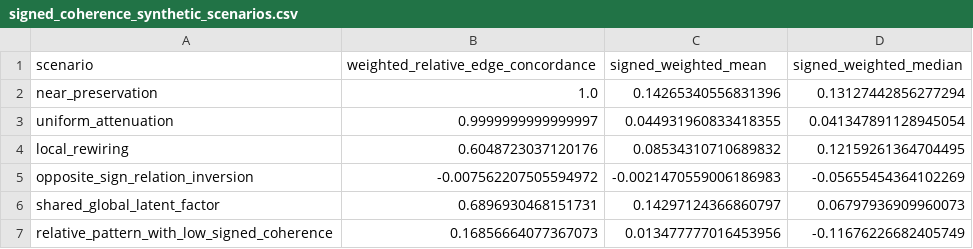
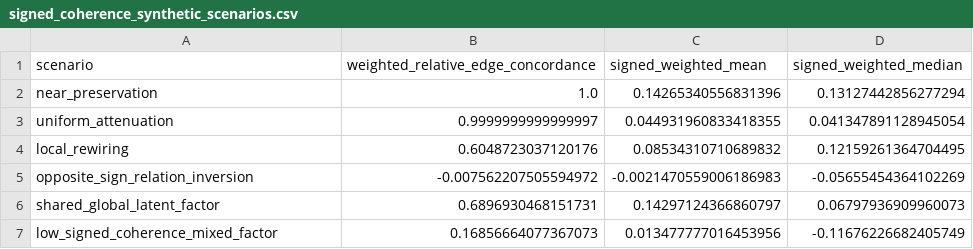
Before and after one commit to paulairazoqui/pancancer-epigenetics, a CSV file: audit_outputs/phase8_signed_coherence/signed_coherence_synthetic_scenarios.csv, drawn as a sheet.

```diff
--- a/audit_outputs/phase8_signed_coherence/signed_coherence_synthetic_scenarios.csv
+++ b/audit_outputs/phase8_signed_coherence/signed_coherence_synthetic_scenarios.csv
@@ -6,2 +6,2 @@ opposite_sign_relation_inversion,-0.007562207505594972,-0.0021470559006186983,-0
 shared_global_latent_factor,0.6896930468151731,0.14297124366860797,0.06797936909960073
-relative_pattern_with_low_signed_coherence,0.16856664077367073,0.013477777016453956,-0.11676226682405749
+low_signed_coherence_mixed_factor,0.16856664077367073,0.013477777016453956,-0.11676226682405749
```
Also changed, not shown: audit_outputs/phase8_signed_coherence/tcga_signed_coherence_full.csv, 4 other files.
